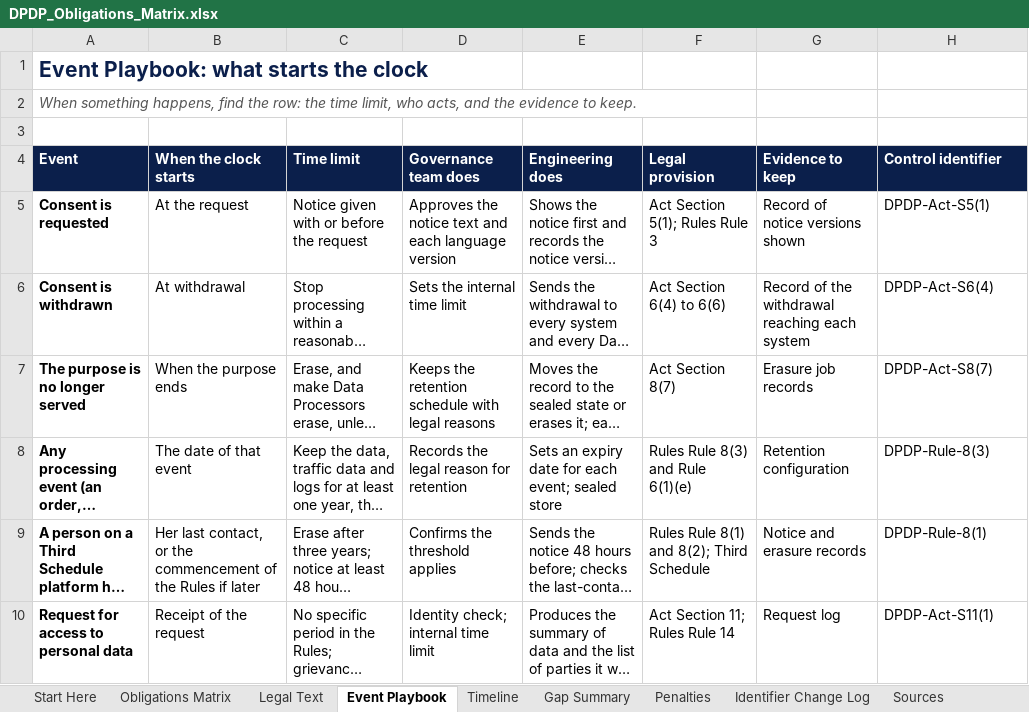
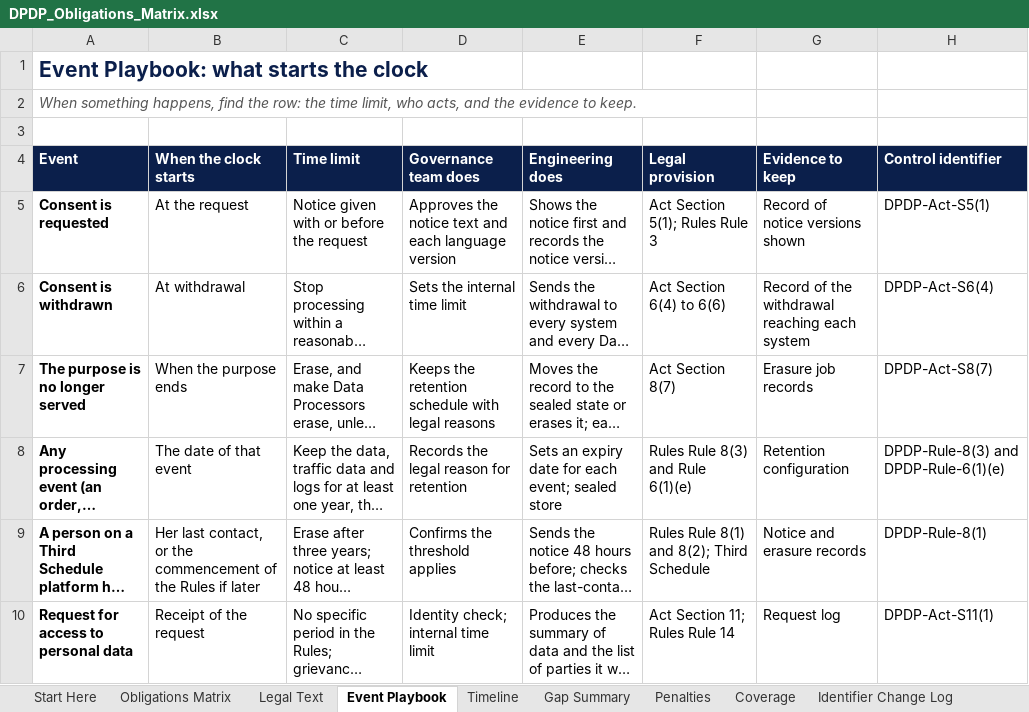
Before and after one commit to riturajb/dpdp-on-aws, an Excel workbook: blueprint/DPDP_Obligations_Matrix.xlsx, sheet Event Playbook, drawn as a sheet; only a part is shown; long unchanged cells end in …; values as stored, in another font and other column widths than the file's, no borders; charts and pictures not drawn; the diff covers the shown part only; the diff names each change by its address in the sheet, - before the commit and + after, or states it on an @@ line.

Commit message:
Update DPDP Obligations Matrix to version 3
Control:     None
Change:      Replaced the matrix with version 3: 40 rows, Rule 6(1) split into seven rows, Sections 17, 38 and 44(2) added, new Coverage sheet, legal text corrections.
Reason:      Every provision of the Act and the Rules is now accounted for.
Tested by:   Recalculated with no formula errors; links to Legal Text checked.
Approved by: Rituraj

```diff
--- a/blueprint/DPDP_Obligations_Matrix.xlsx (sheet Event Playbook)
+++ b/blueprint/DPDP_Obligations_Matrix.xlsx (sheet Event Playbook)
+sheet tab: Coverage
-H8 (Control identifier): DPDP-Rule-8(3)
+H8 (Control identifier): DPDP-Rule-8(3) and DPDP-Rule-6(1)(e)
```
Also changed, not shown: 2 edited cells elsewhere in this sheet, sheet Obligations Matrix, sheet Gap Summary, sheet Identifier Change Log, sheet Legal Text, sheet Timeline, sheet Start Here, 2 more sheets, charts or pictures.
